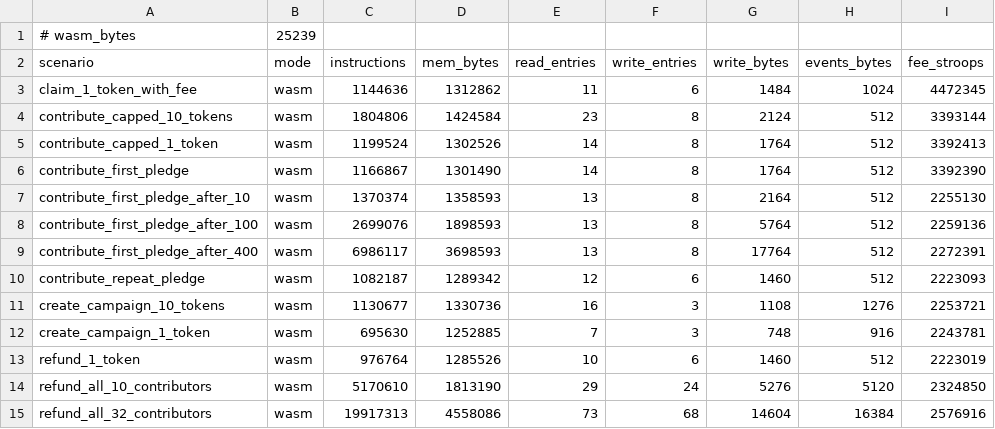
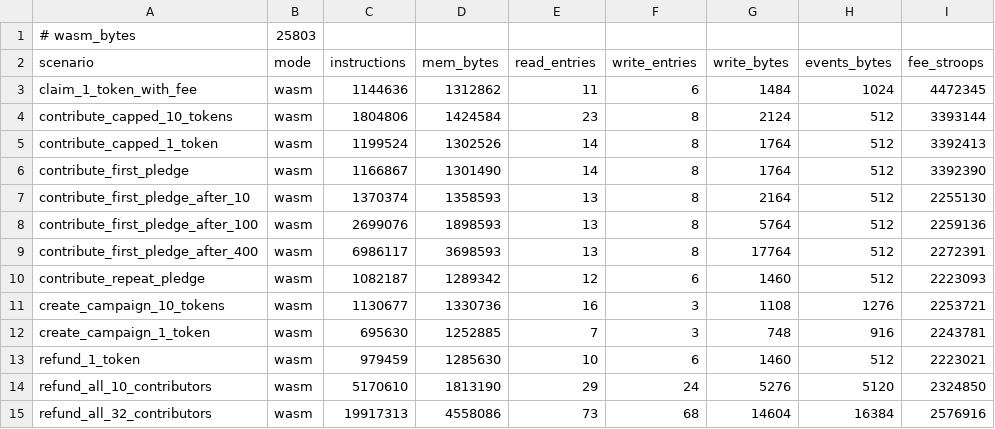
Before and after one commit to mrRager-0/stellar-goal-vault, a TSV file: contracts/benchmarks/pledge_baseline.tsv, drawn as a sheet.

```diff
--- a/contracts/benchmarks/pledge_baseline.tsv
+++ b/contracts/benchmarks/pledge_baseline.tsv
@@ -1,2 +1,2 @@
-# wasm_bytes	25239
+# wasm_bytes	25803
 scenario	mode	instructions	mem_bytes	read_entries	write_entries	write_bytes	events_bytes	fee_stroops
@@ -12,3 +12,3 @@ create_campaign_10_tokens	wasm	1130677	1330736	16	3	1108	1276	2253721
 create_campaign_1_token	wasm	695630	1252885	7	3	748	916	2243781
-refund_1_token	wasm	976764	1285526	10	6	1460	512	2223019
+refund_1_token	wasm	979459	1285630	10	6	1460	512	2223021
 refund_all_10_contributors	wasm	5170610	1813190	29	24	5276	5120	2324850
```
Also changed, not shown: contracts/benchmarks/claim_baseline.tsv, 4 other files.
